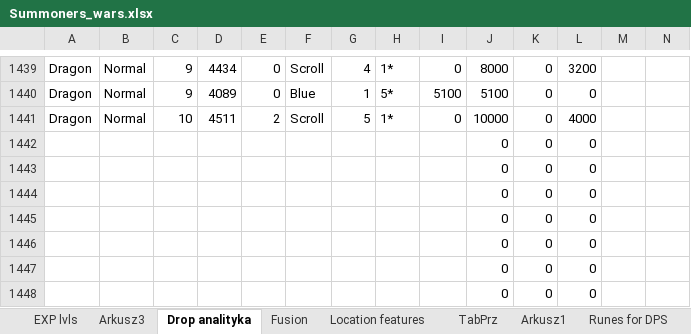
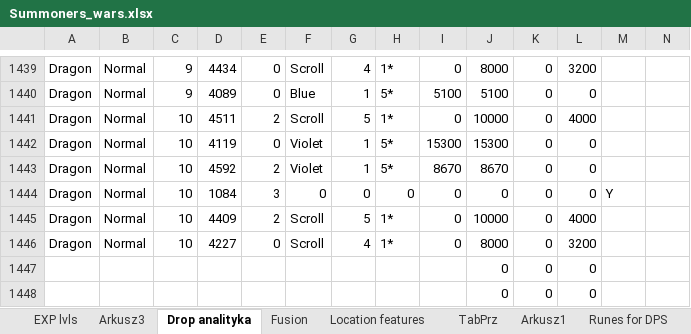
Before and after one commit to mariusz1976/mmorpg, an Excel workbook: Summoners_wars.xlsx, sheet Drop analityka, drawn as a sheet; only a part is shown, gaps mark what is left out; values as stored, in another font and other column widths than the file's, no borders; table styles not drawn; removed rows and columns are numbered as before the commit, all else as after; rows hold the shown columns only; the diff names each change by its address in the sheet, - before the commit and + after, or states it on an @@ line.

Commit message:
no message

```diff
--- a/Summoners_wars.xlsx (sheet Drop analityka)
+++ b/Summoners_wars.xlsx (sheet Drop analityka)
-row 1442:  |  |  |  |  |  |  |  |  | 0 | 0 | 0
-row 1443:  |  |  |  |  |  |  |  |  | 0 | 0 | 0
-row 1444:  |  |  |  |  |  |  |  |  | 0 | 0 | 0
-row 1445:  |  |  |  |  |  |  |  |  | 0 | 0 | 0
-row 1446:  |  |  |  |  |  |  |  |  | 0 | 0 | 0
+row 1442: Dragon | Normal | 10 | 4119 | 0 | Violet | 1 | 5* | 15300 | 15300 | 0 | 0
+row 1443: Dragon | Normal | 10 | 4592 | 2 | Violet | 1 | 5* | 8670 | 8670 | 0 | 0
+row 1444: Dragon | Normal | 10 | 1084 | 3 | 0 | 0 | 0 | 0 | 0 | 0 | 0 | Y
+row 1445: Dragon | Normal | 10 | 4409 | 2 | Scroll | 5 | 1* | 0 | 10000 | 0 | 4000
+row 1446: Dragon | Normal | 10 | 4227 | 0 | Scroll | 4 | 1* | 0 | 8000 | 0 | 3200
```
Also changed, not shown: sheet Location features, charts or pictures.
